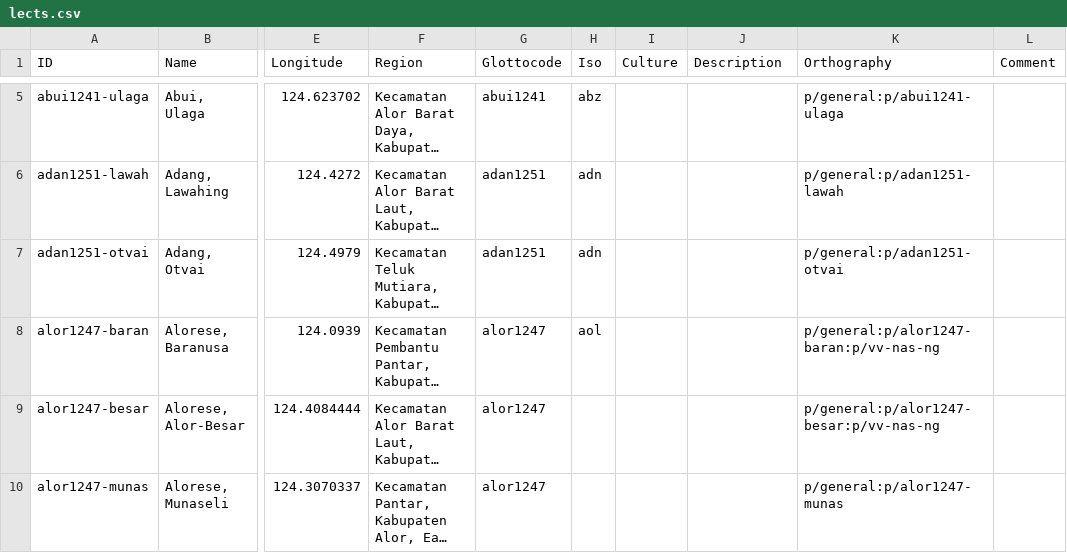
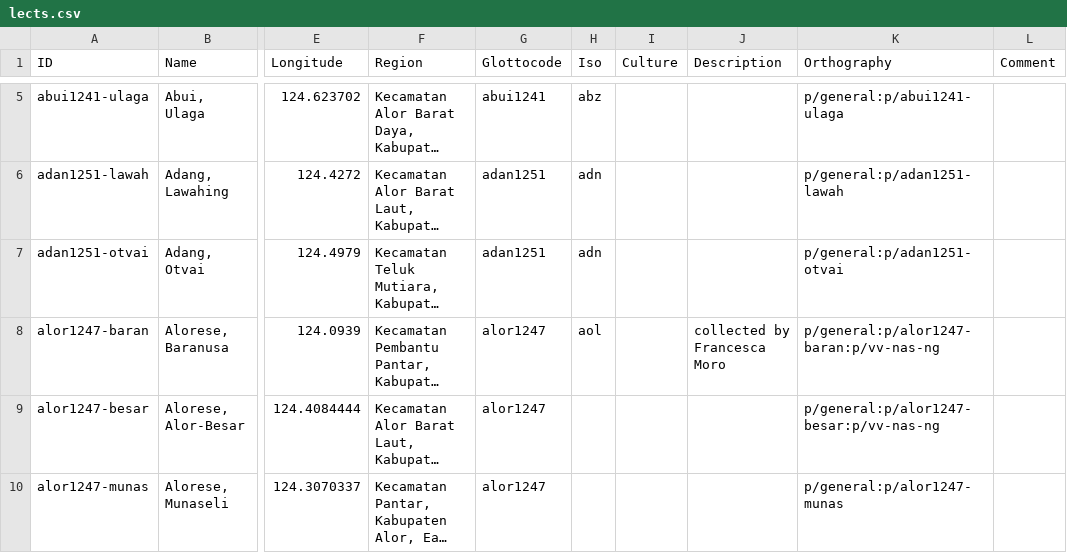
Before and after one commit to lessersunda/lexirumah-data, a CSV file: cldf/lects.csv, drawn as a sheet; only a part is shown, gaps mark what is left out; long unchanged cells end in …; the diff names each change by its address in the sheet, - before the commit and + after, or states it on an @@ line.

Commit message:
add comment to Francesca's Baranusa

```diff
--- a/cldf/lects.csv
+++ b/cldf/lects.csv
-J8 (Description): (empty)
+J8 (Description): collected by Francesca Moro
```
